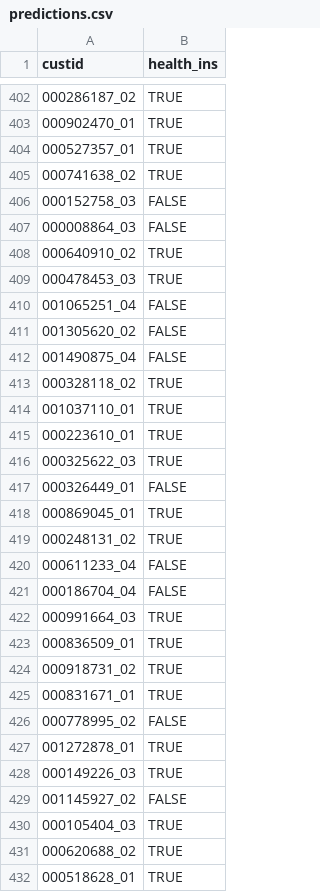
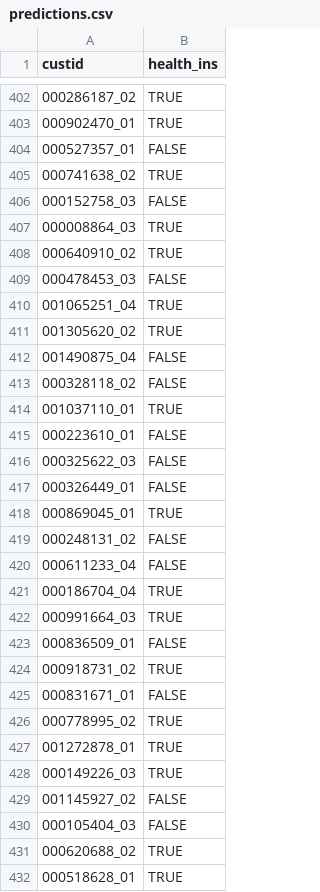
Before and after one commit to Adriano-7/feup-icd-project, a CSV file: data/predictions.csv, drawn as a sheet; only a part is shown, gaps mark what is left out; the diff covers the shown part only.

```diff
--- a/data/predictions.csv
+++ b/data/predictions.csv
@@ -403,25 +403,25 @@ custid,health_ins
 000902470_01,TRUE
-000527357_01,TRUE
+000527357_01,FALSE
 000741638_02,TRUE
 000152758_03,FALSE
-000008864_03,FALSE
+000008864_03,TRUE
 000640910_02,TRUE
-000478453_03,TRUE
-001065251_04,FALSE
-001305620_02,FALSE
+000478453_03,FALSE
+001065251_04,TRUE
+001305620_02,TRUE
 001490875_04,FALSE
-000328118_02,TRUE
+000328118_02,FALSE
 001037110_01,TRUE
-000223610_01,TRUE
-000325622_03,TRUE
+000223610_01,FALSE
+000325622_03,FALSE
 000326449_01,FALSE
 000869045_01,TRUE
-000248131_02,TRUE
+000248131_02,FALSE
 000611233_04,FALSE
-000186704_04,FALSE
+000186704_04,TRUE
 000991664_03,TRUE
-000836509_01,TRUE
+000836509_01,FALSE
 000918731_02,TRUE
-000831671_01,TRUE
-000778995_02,FALSE
+000831671_01,FALSE
+000778995_02,TRUE
 001272878_01,TRUE
@@ -429,3 +429,3 @@ custid,health_ins
 001145927_02,FALSE
-000105404_03,TRUE
+000105404_03,FALSE
 000620688_02,TRUE
```
Also changed, not shown: 140 edited cells elsewhere in this file, 11 other files.
